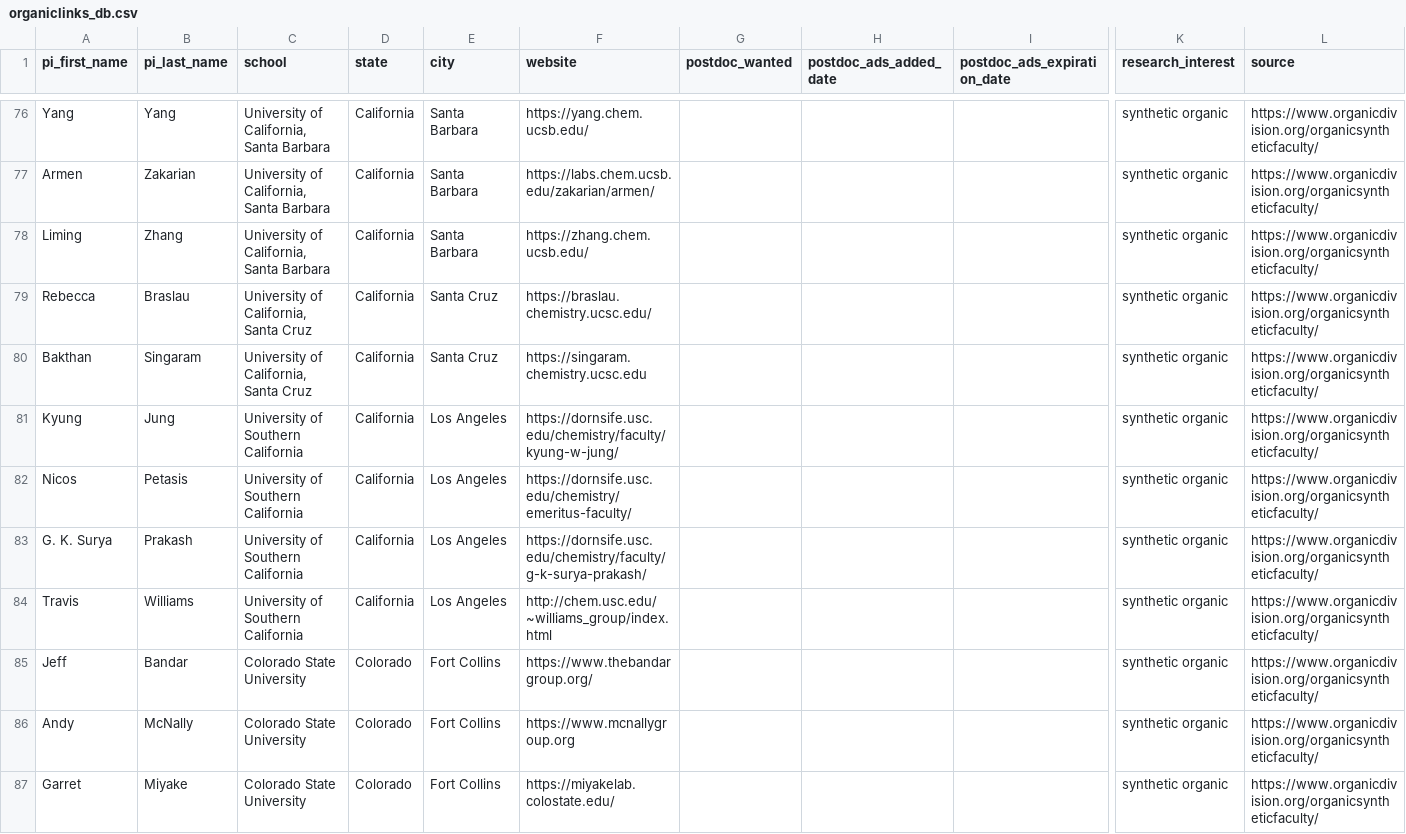
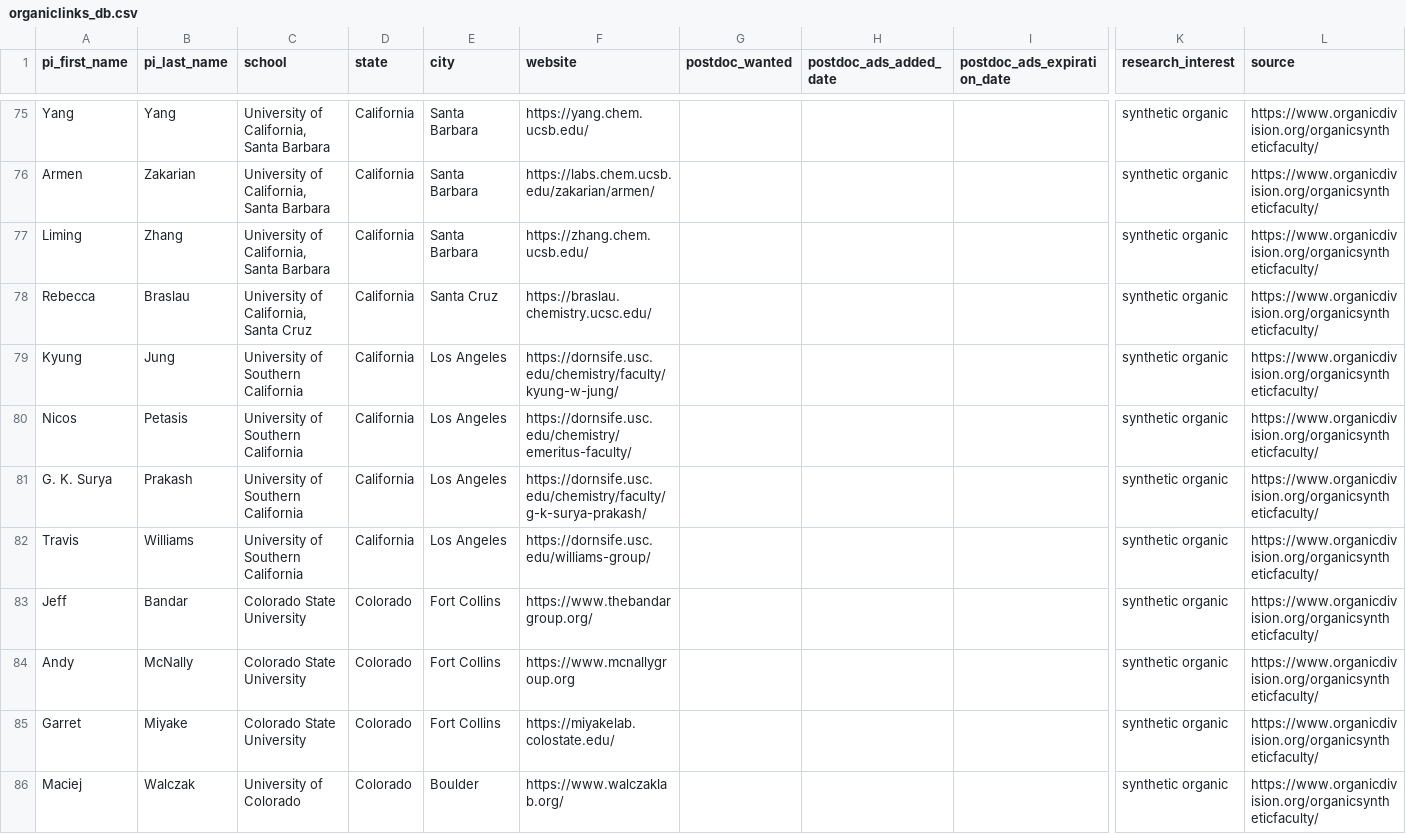
Before and after one commit to khoivan88/organiclinks-v2, a CSV file: data/organiclinks_db.csv, drawn as a sheet; only a part is shown, gaps mark what is left out; the shorter side is filled out with more unchanged rows; removed rows and columns are numbered as before the commit, all else as after; rows hold the shown columns only; the diff covers the shown part only; the diff names each change by its address in the sheet, - before the commit and + after, or states it on an @@ line.

Commit message:
Committing spreadsheet content on 10/23/2026: by andrewfreiburger@gmail.com Fix broken links from issue acs-doc/orgn-infrastructure#7 and today’s additions; remove Schneller, Singaram, Shi

```diff
--- a/data/organiclinks_db.csv
+++ b/data/organiclinks_db.csv
-row 80: Bakthan | Singaram | University of California, Santa Cruz | California | Santa Cruz | https://singaram.chemistry.ucsc.edu |  |  |  | synthetic organic | https://www.organicdivision.org/organicsyntheticfaculty/
-F82 (website): http://chem.usc.edu/~williams_group/index.html
+F82 (website): https://dornsife.usc.edu/williams-group/
```
Also changed, not shown: 1 added row, 3 removed rows and 54 edited cells elsewhere in this file.
